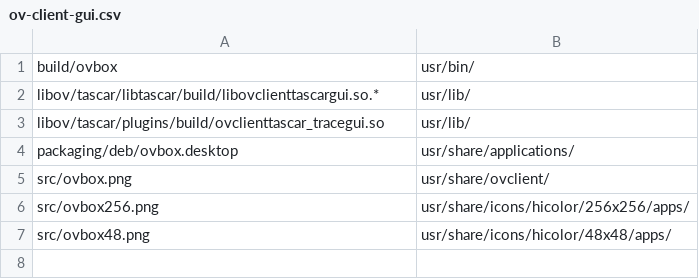
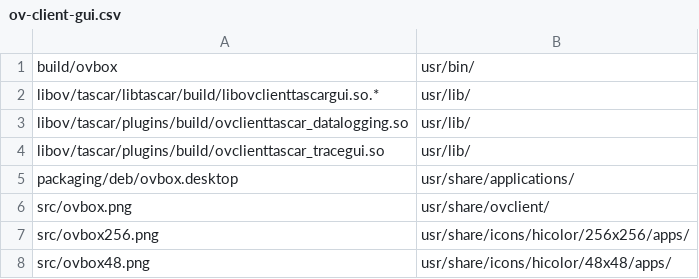
Before and after one commit to gisogrimm/ov-client, a CSV file: packaging/deb/ov-client-gui.csv, drawn as a sheet.

```diff
--- a/packaging/deb/ov-client-gui.csv
+++ b/packaging/deb/ov-client-gui.csv
@@ -2,2 +2,3 @@ build/ovbox,usr/bin/
 libov/tascar/libtascar/build/libovclienttascargui.so.*,usr/lib/
+libov/tascar/plugins/build/ovclienttascar_datalogging.so,usr/lib/
 libov/tascar/plugins/build/ovclienttascar_tracegui.so,usr/lib/
```
Also changed, not shown: packaging/deb/ov-client.csv.
